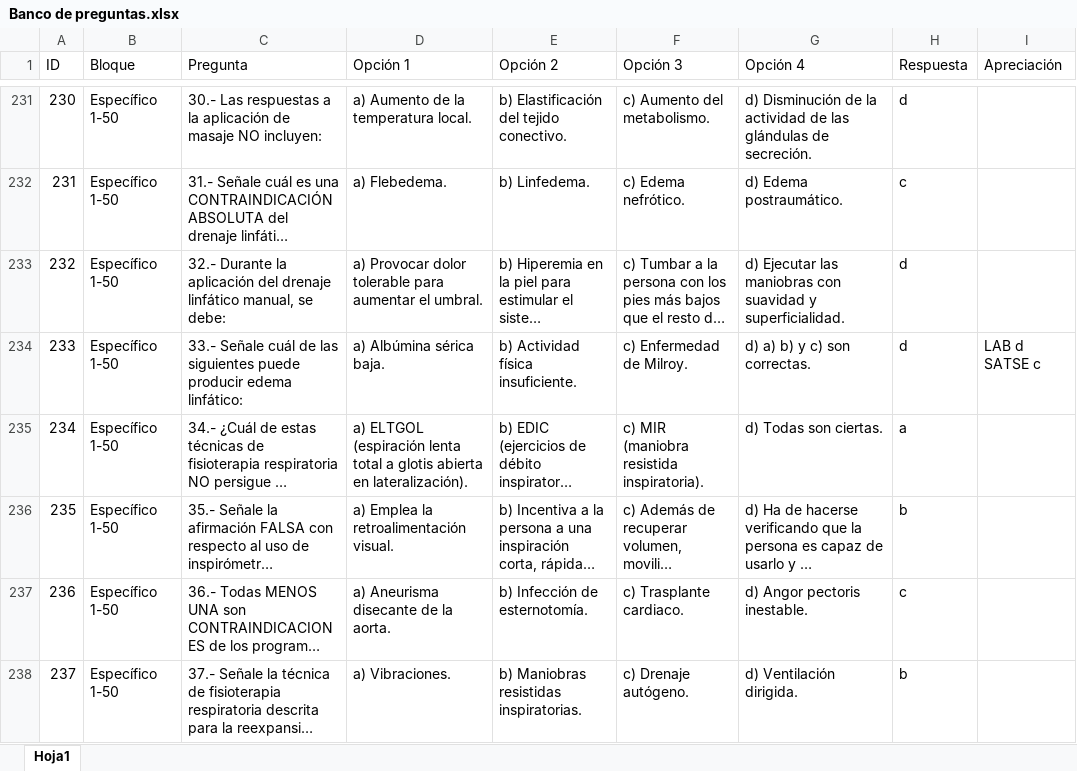
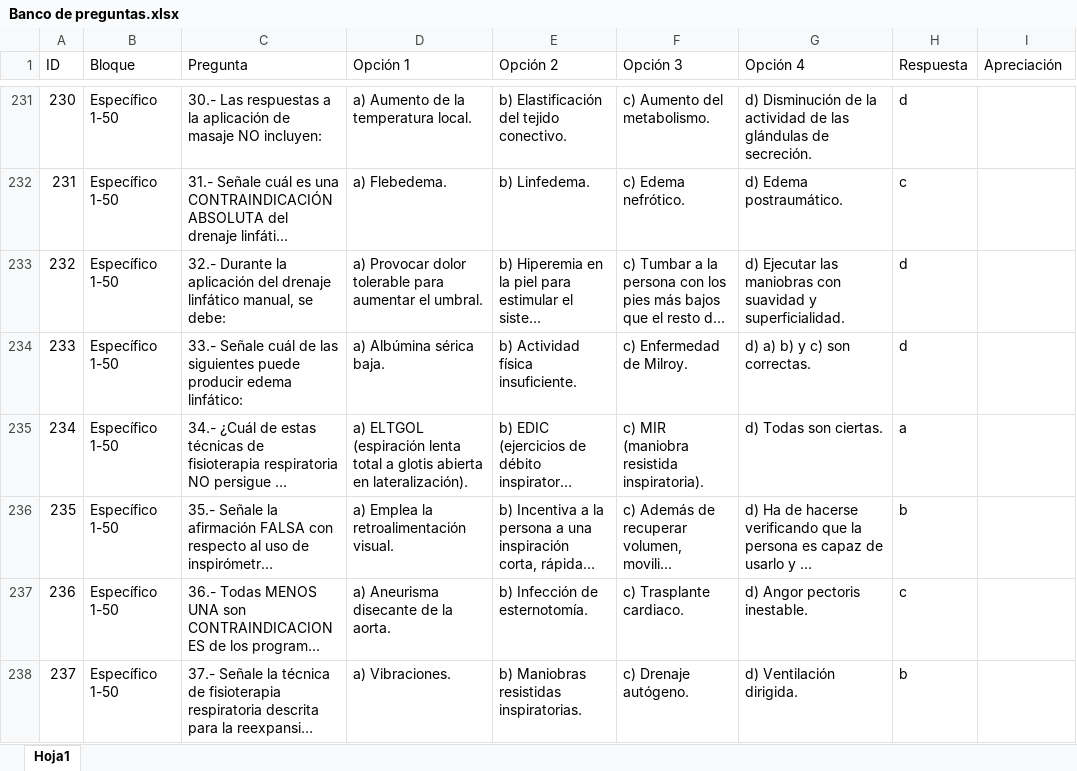
Before and after one commit to asierduran/Test-Opes-2026-Prueba, an Excel workbook: Banco de preguntas.xlsx, sheet Hoja1, drawn as a sheet; only a part is shown, gaps mark what is left out; long unchanged cells end in …; values as stored, in another font and other column widths than the file's, no borders; the diff covers the shown part only; the diff names each change by its address in the sheet, - before the commit and + after, or states it on an @@ line.

```diff
--- a/Banco de preguntas.xlsx (sheet Hoja1)
+++ b/Banco de preguntas.xlsx (sheet Hoja1)
-I234 (Apreciación): LAB d SATSE c
+I234 (Apreciación): (empty)
```
Also changed, not shown: 34 edited cells elsewhere in this sheet.
